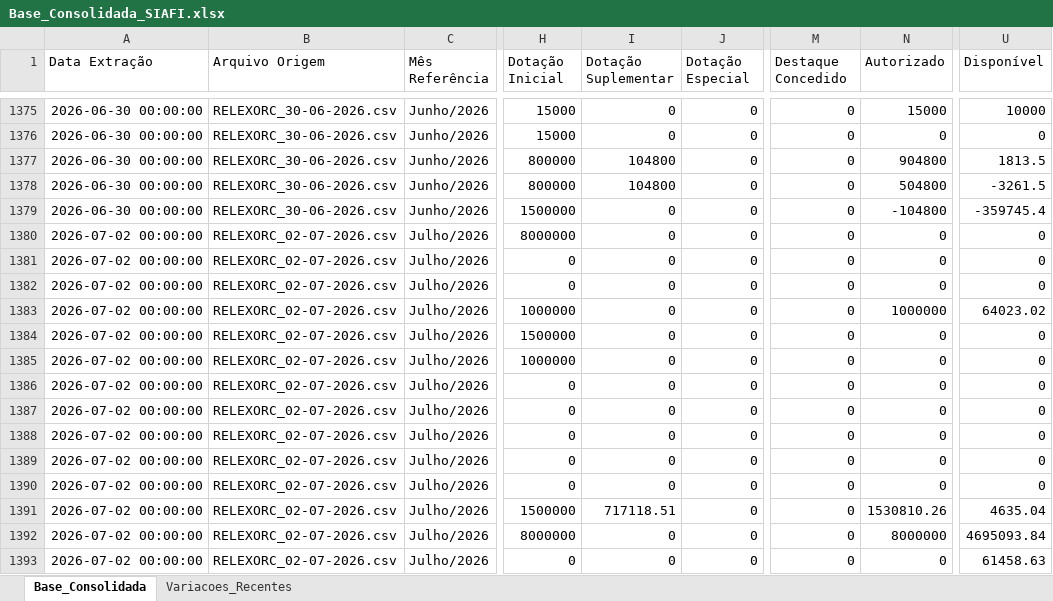
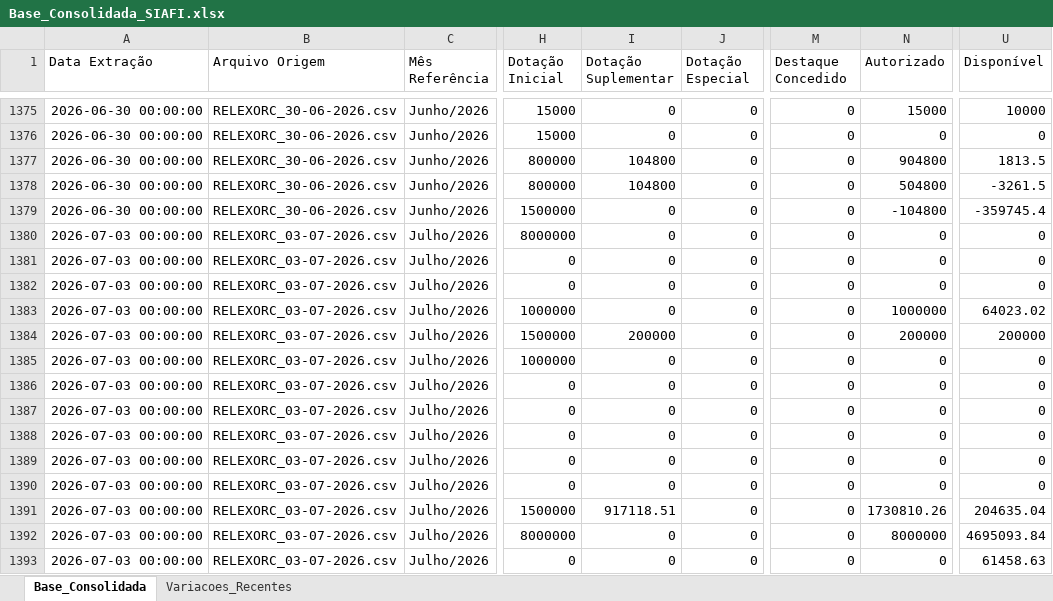
Before and after one commit to leuler-web/painel-execucao-uea, an Excel workbook: Base_Consolidada_SIAFI.xlsx, sheet Base_Consolidada, drawn as a sheet; only a part is shown, gaps mark what is left out; values as stored, in another font and other column widths than the file's, no borders; the diff covers the shown part only; the diff names each change by its address in the sheet, - before the commit and + after, or states it on an @@ line.

Commit message:
Atualização automática - Base Consolidada

```diff
--- a/Base_Consolidada_SIAFI.xlsx (sheet Base_Consolidada)
+++ b/Base_Consolidada_SIAFI.xlsx (sheet Base_Consolidada)
-A1380:A1393 (Data Extração): 2026-07-02 00:00:00
+A1380:A1393 (Data Extração): 2026-07-03 00:00:00
-B1380:B1393 (Arquivo Origem): RELEXORC_02-07-2026.csv
+B1380:B1393 (Arquivo Origem): RELEXORC_03-07-2026.csv
-I1384 (Dotação Suplementar): 0
+I1384 (Dotação Suplementar): 200000
-N1384 (Autorizado): 0
+N1384 (Autorizado): 200000
-U1384 (Disponível): 0
+U1384 (Disponível): 200000
-I1391 (Dotação Suplementar): 717118.51
+I1391 (Dotação Suplementar): 917118.51
-N1391 (Autorizado): 1530810.26
+N1391 (Autorizado): 1730810.26
-U1391 (Disponível): 4635.04
+U1391 (Disponível): 204635.04
```
Also changed, not shown: 688 edited cells elsewhere in this sheet, sheet Variacoes_Recentes.
